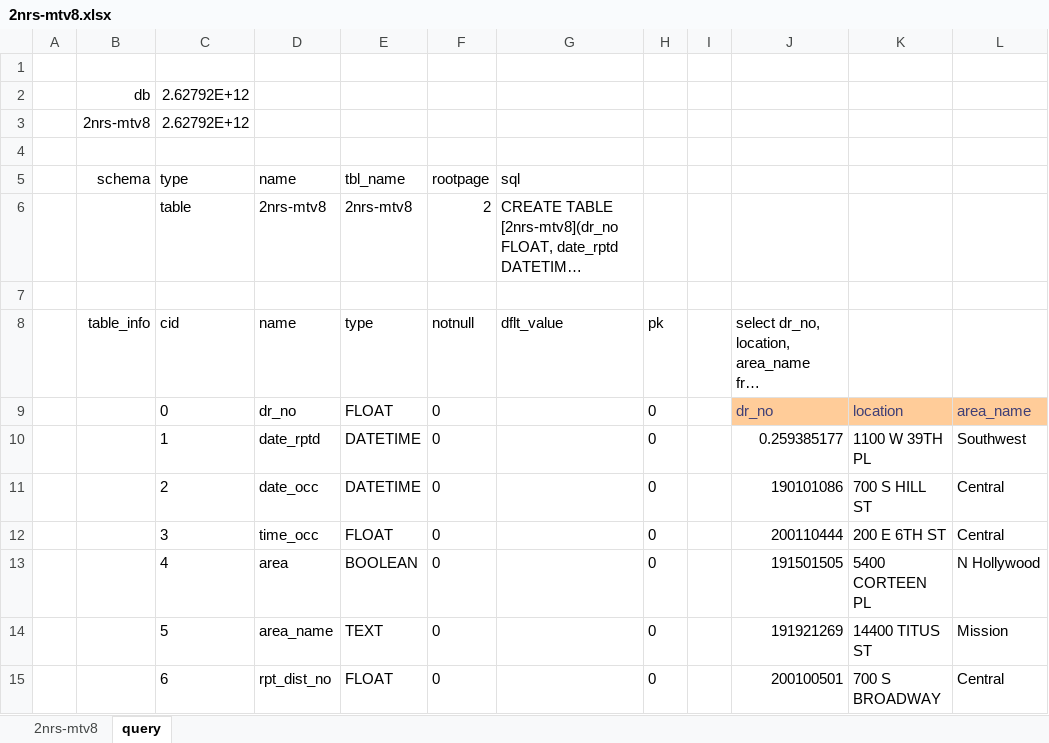
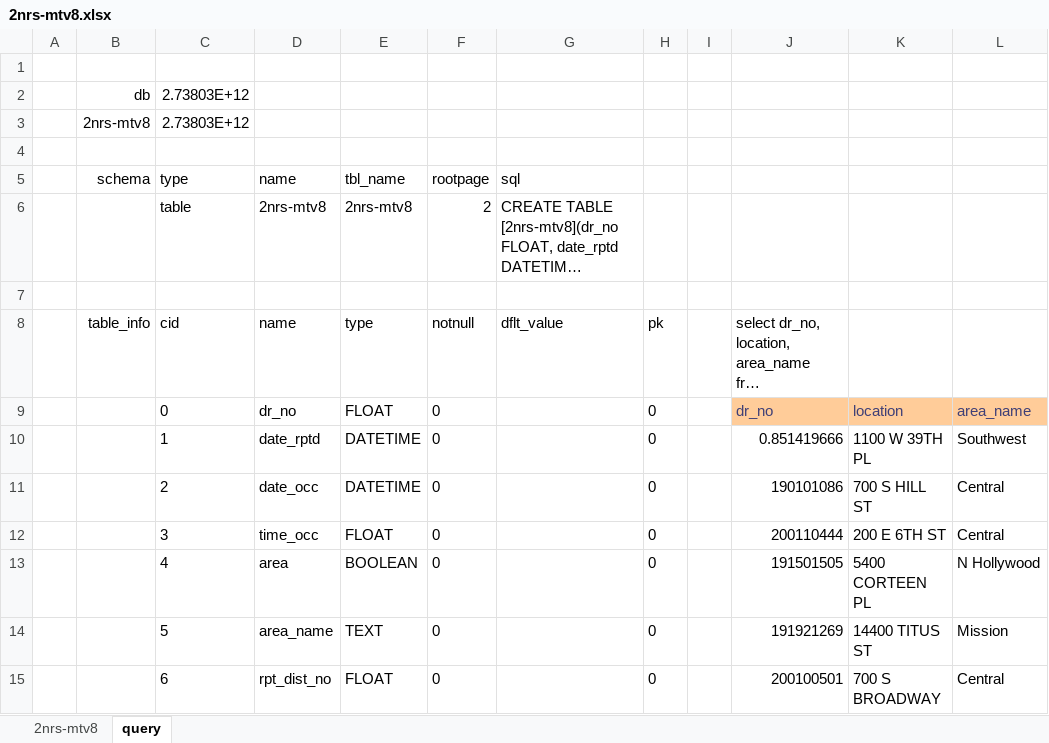
Before and after one commit to xlladdins/xll_sqlite, an Excel workbook: 2nrs-mtv8.xlsx, sheet query, drawn as a sheet; only a part is shown; long unchanged cells end in …; values as stored, in another font and other column widths than the file's, no borders; the diff names each change by its address in the sheet, - before the commit and + after, or states it on an @@ line.

```diff
--- a/2nrs-mtv8.xlsx (sheet query)
+++ b/2nrs-mtv8.xlsx (sheet query)
-C2:C3 (type): 2.62792E+12
+C2:C3 (type): 2.73803E+12
-J10: 0.259385177
+J10: 0.851419666
```
Also changed, not shown: sheet 2nrs-mtv8, 1 other file.
